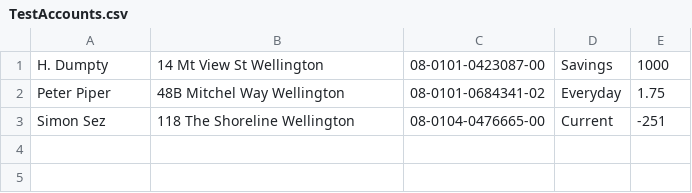
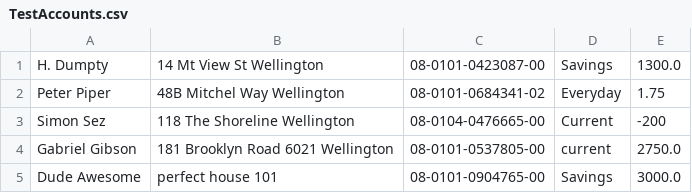
Before and after one commit to 15thebigbomb1/BankingTask, a CSV file: TestAccounts.csv, drawn as a sheet.

```diff
--- a/TestAccounts.csv
+++ b/TestAccounts.csv
@@ -1,3 +1,5 @@
-H. Dumpty,14 Mt View St Wellington,08-0101-0423087-00,Savings,1000
+H. Dumpty,14 Mt View St Wellington,08-0101-0423087-00,Savings,1300.0
 Peter Piper,48B Mitchel Way Wellington,08-0101-0684341-02,Everyday,1.75
-Simon Sez,118 The Shoreline Wellington,08-0104-0476665-00,Current,-251
+Simon Sez,118 The Shoreline Wellington,08-0104-0476665-00,Current,-200
+Gabriel Gibson,181 Brooklyn Road 6021 Wellington,08-0101-0537805-00,current,2750.0
+Dude Awesome,perfect house 101,08-0101-0904765-00,Savings,3000.0
```
Also changed, not shown: 7 other files.
